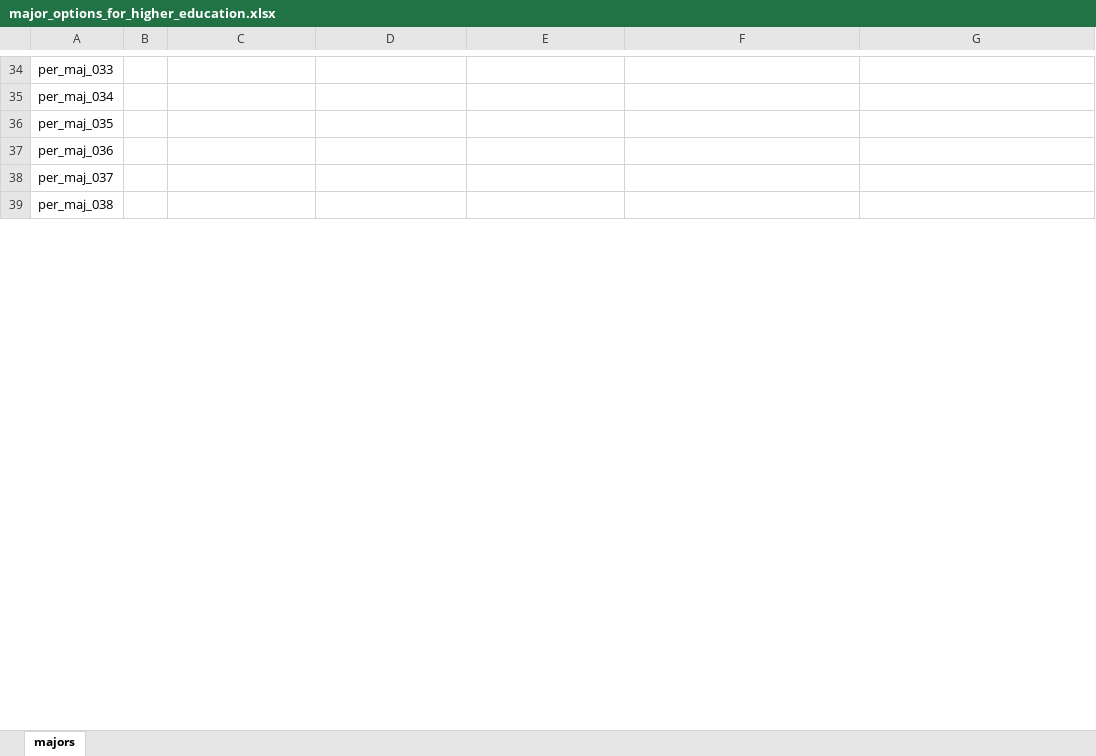
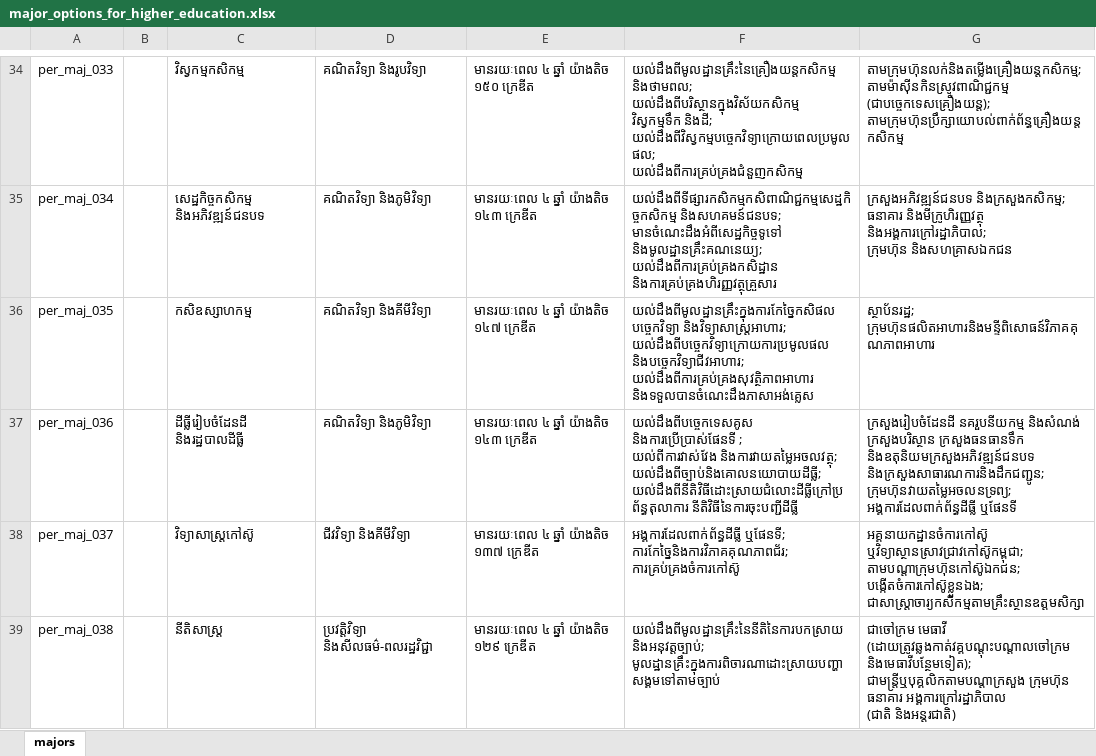
Before and after one commit to ilabsea/trey_visay_api, an Excel workbook: db/csv/major_options_for_higher_education.xlsx, sheet majors, drawn as a sheet; only a part is shown, gaps mark what is left out; values as stored, in another font and other column widths than the file's, no borders; charts and pictures not drawn; ↵ is a line break in a cell; the diff covers the shown part only; the diff names each change by its address in the sheet, - before the commit and + after, or states it on an @@ line.

```diff
--- a/db/csv/major_options_for_higher_education.xlsx (sheet majors)
+++ b/db/csv/major_options_for_higher_education.xlsx (sheet majors)
-C34: (empty)
+C34: វិស្វកម្មកសិកម្ម
-D34: (empty)
+D34: គណិតវិទ្យា និងរូបវិទ្យា
-E34: (empty)
+E34: មានរយៈពេល ៤ ឆ្នាំ យ៉ាងតិច ១៥០ ក្រេឌីត
-F34: (empty)
+F34: យល់ដឹងពីមូលដ្ឋានគ្រឹះនៃគ្រឿងយន្តកសិកម្ម និងថាមពល; ↵ យល់ដឹងពីបរិស្ថានក្នុងវិស័យកសិកម្ម វិស្វកម្មទឹក និងដី; ↵ យល់ដឹងពីវិស្វកម្មបច្ចេកវិទ្យាក្រោយពេលប្រមូលផល; ↵ យល់ដឹងពីការគ្រប់គ្រងជំនួញកសិកម្ម
-G34: (empty)
+G34: តាមក្រុមហ៊ុនលក់និងតម្លើងគ្រឿងយន្តកសិកម្ម; ↵ តាមម៉ាស៊ីនកិនស្រូវពាណិជ្ជកម្ម (ជាបច្ចេកទេសគ្រឿងយន្ត); ↵ តាមក្រុមហ៊ុនប្រឹក្សាយោបល់ពាក់ព័ន្ធគ្រឿងយន្តកសិកម្ម
-C35: (empty)
+C35: សេដ្ឋកិច្ចកសិកម្ម និងអភិវឌ្ឍន៍ជនបទ
-D35: (empty)
+D35: គណិតវិទ្យា និងភូមិវិទ្យា
-E35: (empty)
+E35: មានរយៈពេល ៤ ឆ្នាំ យ៉ាងតិច ១៤៣ ក្រេឌីត
-F35: (empty)
+F35: យល់ដឹងពីទីផ្សារកសិកម្មកសិពាណិជ្ជកម្មសេដ្ឋកិច្ចកសិកម្ម និងសហគមន៍ជនបទ; ↵ មានចំណេះដឹងអំពីសេដ្ឋកិច្ចទូទៅ និងមូលដ្ឋានគ្រឹះគណនេយ្យ; ↵ យល់ដឹងពីការគ្រប់គ្រងកសិដ្ឋាន និងការគ្រប់គ្រងហិរញ្ញវត្ថុគ្រួសារ
-G35: (empty)
+G35: ក្រសួងអភិវឌ្ឍន៍ជនបទ និងក្រសួងកសិកម្ម; ↵ ធនាគារ និងមីក្រូហិរញ្ញវត្ថុ និងអង្គការក្រៅរដ្ឋាភិបាល; ↵ ក្រុមហ៊ុន និងសហគ្រាសឯកជន
-C36: (empty)
+C36: កសិឧស្សាហកម្ម
-D36: (empty)
+D36: គណិតវិទ្យា និងគីមីវិទ្យា
-E36: (empty)
+E36: មានរយៈពេល ៤ ឆ្នាំ យ៉ាងតិច ១៤៧ ក្រេឌីត
-F36: (empty)
+F36: យល់ដឹងពីមូលដ្ឋានគ្រឹះក្នុងការកែច្នៃកសិផល បច្ចេកវិទ្យា និងវិទ្យាសាស្ត្រអាហារ; ↵ យល់ដឹងពីបច្ចេកវិទ្យាក្រោយការប្រមូលផល និងបច្ចេកវិទ្យាជីវអាហារ; ↵ យល់ដឹងពីការគ្រប់គ្រងសុវត្ថិភាពអាហារ និងទទួលបានចំណេះដឹងភាសាអង់គ្លេស
-G36: (empty)
+G36: ស្ថាប័នរដ្ឋ; ↵ ក្រុមហ៊ុនផលិតអាហារនិងមន្ទីពិសោធន៍វិភាគគុណភាពអាហារ
-C37: (empty)
+C37: ដីធ្លីរៀបចំដែនដី និងរដ្ឋបាលដីធ្លី
-D37: (empty)
+D37: គណិតវិទ្យា និងភូមិវិទ្យា
-E37: (empty)
+E37: មានរយៈពេល ៤ ឆ្នាំ យ៉ាងតិច ១៤៣ ក្រេឌីត
-F37: (empty)
+F37: យល់ដឹងពីបច្ចេកទេសគូស និងការប្រើប្រាស់ផែនទី ; ↵ យល់ពីការវាស់វែង និងការវាយតម្លៃអចលវត្ថុ; ↵ យល់ដឹងពីច្បាប់និងគោលនយោបាយដីធ្លី; ↵ យល់ដឹងពីនីតិវិធីដោះស្រាយជំលោះដីធ្លីក្រៅប្រព័ន្ធតុលាការ នីតិវិធីនៃការចុះបញ្ជីដីធ្លី
-G37: (empty)
+G37: ក្រសួងរៀបចំដែនដី នគរួបនីយកម្ម និងសំណង់ ក្រសួងបរិស្ថាន ក្រសួងធនធានទឹក និងឧតុនិយមក្រសួងអភិវឌ្ឍន៍ជនបទ និងក្រសួងសាធារណការនិងដឹកជញ្ជូន; ↵ ក្រុមហ៊ុនវាយតម្លៃអចលនទ្រព្យ; ↵ អង្គការដែលពាក់ព័ន្ធដីធ្លី ឬផែនទី
-C38: (empty)
+C38: វិទ្យាសាស្ត្រកៅស៊ូ
-D38: (empty)
+D38: ជីវវិទ្យា និងគីមីវិទ្យា
-E38: (empty)
+E38: មានរយៈពេល ៤ ឆ្នាំ យ៉ាងតិច ១៣៧ ក្រេឌីត
-F38: (empty)
+F38: អង្គការដែលពាក់ព័ន្ធដីធ្លី ឬផែនទី; ↵ ការកែច្នៃនិងការវិភាគគុណភាពជ័រ; ↵ ការគ្រប់គ្រងចំការកៅស៊ូ
-G38: (empty)
+G38: អគ្គនាយកដ្ឋានចំការកៅស៊ូ ឬវិទ្យាស្ថានស្រាវជ្រាវកៅស៊ូកម្ពុជា; ↵ តាមបណ្តាក្រុមហ៊ុនកៅស៊ូឯកជន; ↵ បង្កើតចំការកៅស៊ូខ្លួនឯង; ↵ ជាសាស្ត្រាចារ្យកសិកម្មតាមគ្រឹះស្ថានឧត្តមសិក្សា
-C39: (empty)
+C39: នីតិសាស្ត្រ
-D39: (empty)
+D39: ប្រវត្តិវិទ្យា និងសីលធម៌-ពលរដ្ឋវិជ្ជា
-E39: (empty)
+E39: មានរយៈពេល ៤ ឆ្នាំ យ៉ាងតិច ១២៩ ក្រេឌីត
-F39: (empty)
+F39: យល់ដឹងពីមូលដ្ឋានគ្រឹះនៃនីតិនៃការបកស្រាយនិងអនុវត្តច្បាប់; ↵ មូលដ្ឋានគ្រឹះក្នុងការពិចារណាដោះស្រាយបញ្ហាសង្គមទៅតាមច្បាប់
-G39: (empty)
+G39: ជាចៅក្រម មេធាវី (ដោយត្រូវឆ្លងកាត់វគ្គបណ្ដុះបណ្ដាលចៅក្រម និងមេធាវីបន្ថែមទៀត); ↵ ជាមន្ត្រីឬបុគ្គលិកតាមបណ្តាក្រសួង ក្រុមហ៊ុន ធនាគារ អង្គការក្រៅរដ្ឋាភិបាល ↵ (ជាតិ និងអន្តរជាតិ)
```
Also changed, not shown: 311 edited cells elsewhere in this sheet, db/csv/personality_category_majors_and_careers.xlsx, 6 other files.
